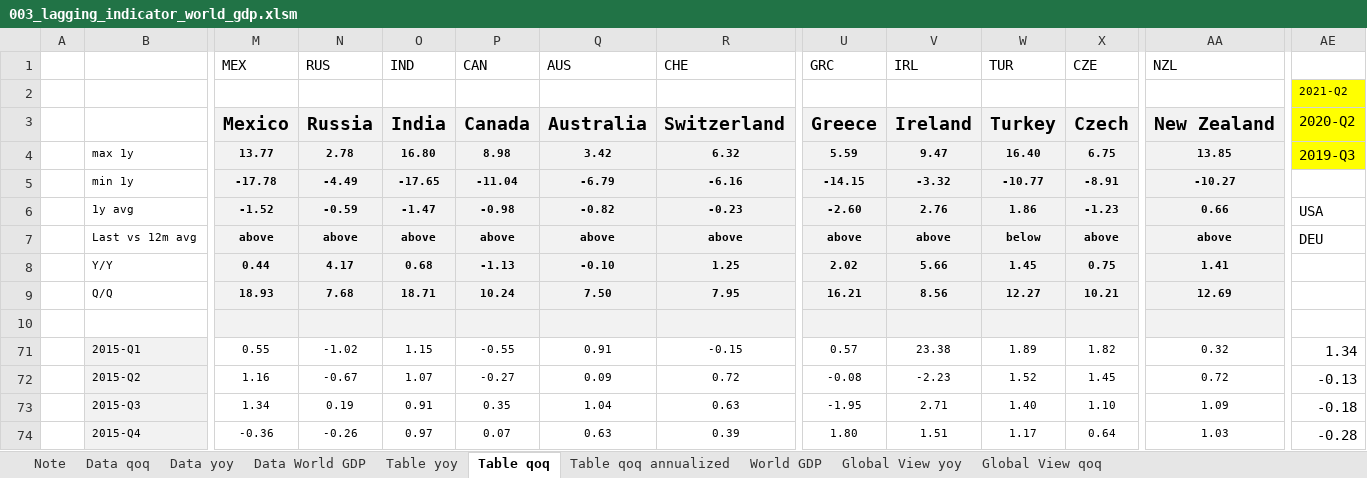
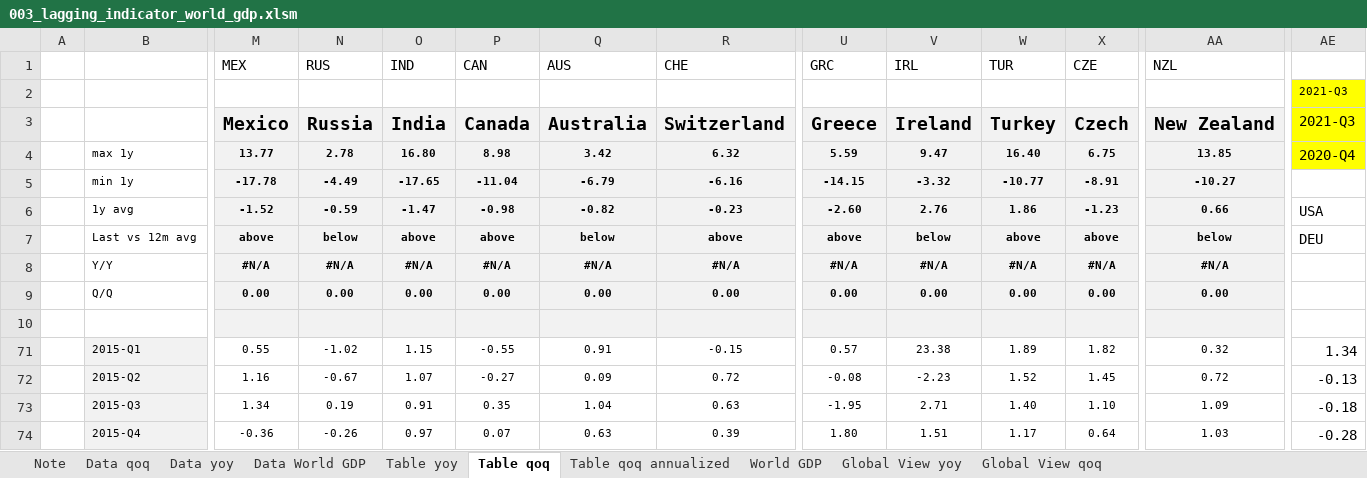
Before and after one commit to markjm5/portfoliomanagement, an Excel workbook: trading_excel_files/01_lagging_coincident_indicators/003_lagging_indicator_world_gdp.xlsm, sheet Table qoq, drawn as a sheet; only a part is shown, gaps mark what is left out; values as stored, in another font and other column widths than the file's, no borders; conditional formats not drawn; removed rows and columns are numbered as before the commit, all else as after; rows hold the shown columns only; the diff names each change by its address in the sheet, - before the commit and + after, or states it on an @@ line.

```diff
--- a/trading_excel_files/01_lagging_coincident_indicators/003_lagging_indicator_world_gdp.xlsm (sheet Table qoq)
+++ b/trading_excel_files/01_lagging_coincident_indicators/003_lagging_indicator_world_gdp.xlsm (sheet Table qoq)
-AE2: 2021-Q2
+AE2: 2021-Q3
-AE3: 2020-Q2
+AE3: 2021-Q3
-AE4: 2019-Q3
+AE4: 2020-Q4
-N7 (RUS): above
+N7 (RUS): below
-Q7 (AUS): above
+Q7 (AUS): below
-V7 (IRL): above
+V7 (IRL): below
-W7 (TUR): below
+W7 (TUR): above
-AA7 (NZL): above
+AA7 (NZL): below
-row 8:  | Y/Y | 0.44 | 4.17 | 0.68 | -1.13 | -0.10 | 1.25 | 2.02 | 5.66 | 1.45 | 0.75 | 1.41
-row 9:  | Q/Q | 18.93 | 7.68 | 18.71 | 10.24 | 7.50 | 7.95 | 16.21 | 8.56 | 12.27 | 10.21 | 12.69
+row 8:  | Y/Y | #N/A | #N/A | #N/A | #N/A | #N/A | #N/A | #N/A | #N/A | #N/A | #N/A | #N/A
+row 9:  | Q/Q | 0.00 | 0.00 | 0.00 | 0.00 | 0.00 | 0.00 | 0.00 | 0.00 | 0.00 | 0.00 | 0.00
```
Also changed, not shown: sheet Table qoq annualized, sheet Table yoy, trading_excel_files/03_Leading_Indicators/022_Global_Macro_Data_Summary_Page.xlsm, 2 other files.
